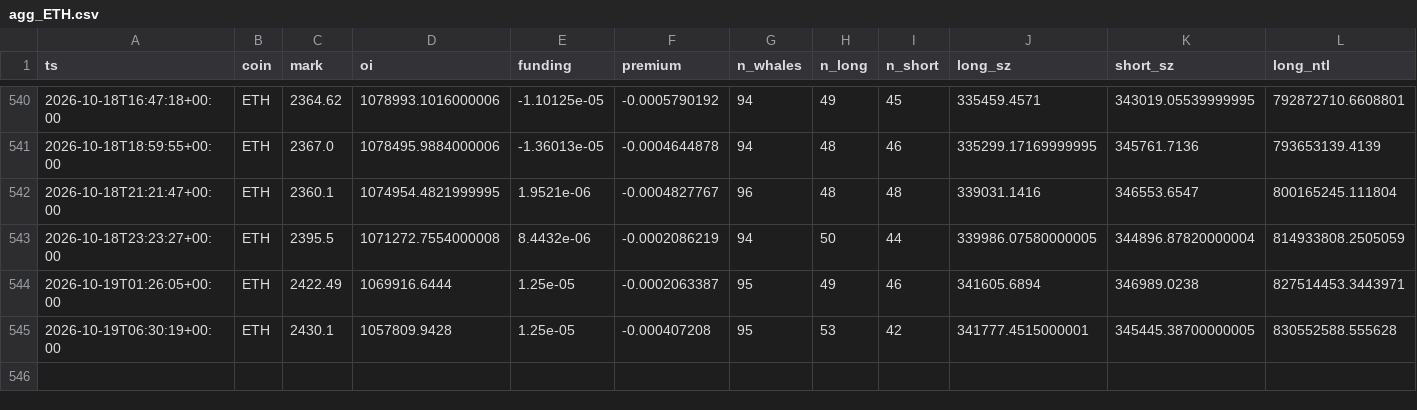
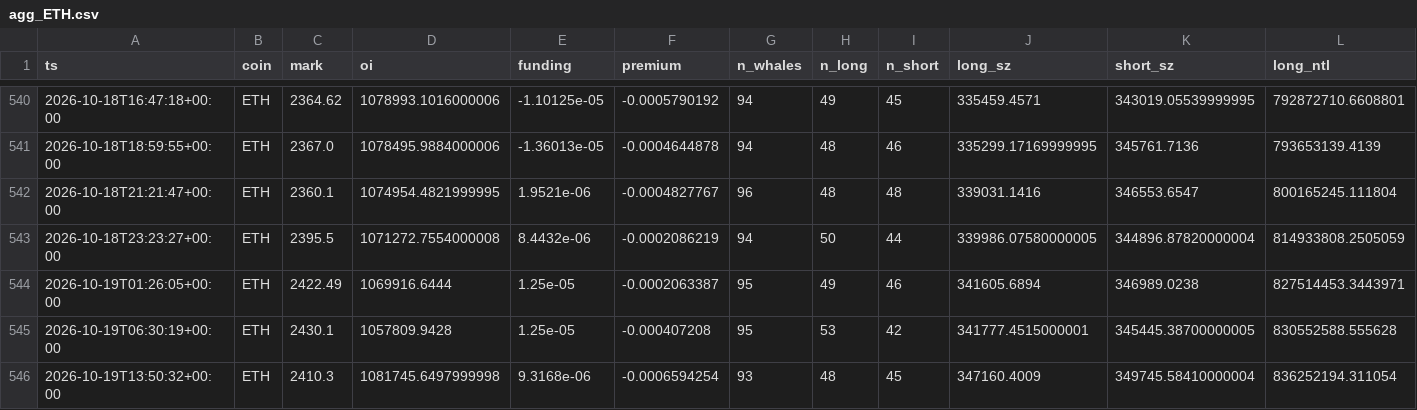
Before and after one commit to usa519831-tech/hl-whale-tracker, a CSV file: data/agg_ETH.csv, drawn as a sheet; only a part is shown, gaps mark what is left out; rows hold the shown columns only; the diff names each change by its address in the sheet, - before the commit and + after, or states it on an @@ line.

```diff
--- a/data/agg_ETH.csv
+++ b/data/agg_ETH.csv
+row 546: 2026-10-19T13:50:32+00:00 | ETH | 2410.3 | 1081745.6497999998 | 9.3168e-06 | -0.0006594254 | 93 | 48 | 45 | 347160.4009 | 349745.58410000004 | 836252194.311054
```
Also changed, not shown: data/agg_SOL.csv, data/events_BTC.csv, 7 other files.
